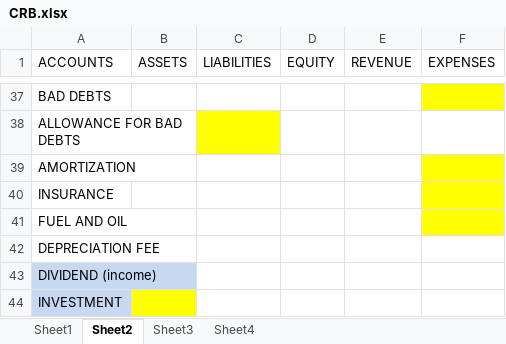
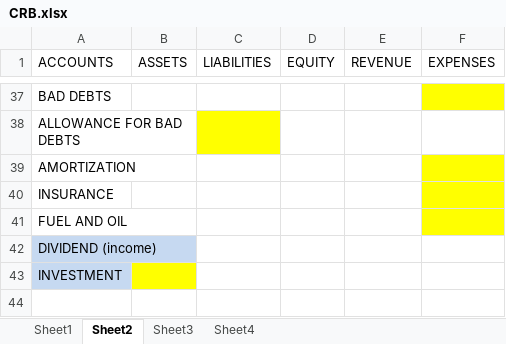
Before and after one commit to agent909/cdj_acc1, an Excel workbook: aCCTg. pROGRAm/CRB.xlsx, sheet Sheet2, drawn as a sheet; only a part is shown, gaps mark what is left out; values as stored, in another font and other column widths than the file's, no borders; the diff names each change by its address in the sheet, - before the commit and + after, or states it on an @@ line.

Commit message:
update to list of accounts

```diff
--- a/aCCTg. pROGRAm/CRB.xlsx (sheet Sheet2)
+++ b/aCCTg. pROGRAm/CRB.xlsx (sheet Sheet2)
-row 42: DEPRECIATION FEE
```
